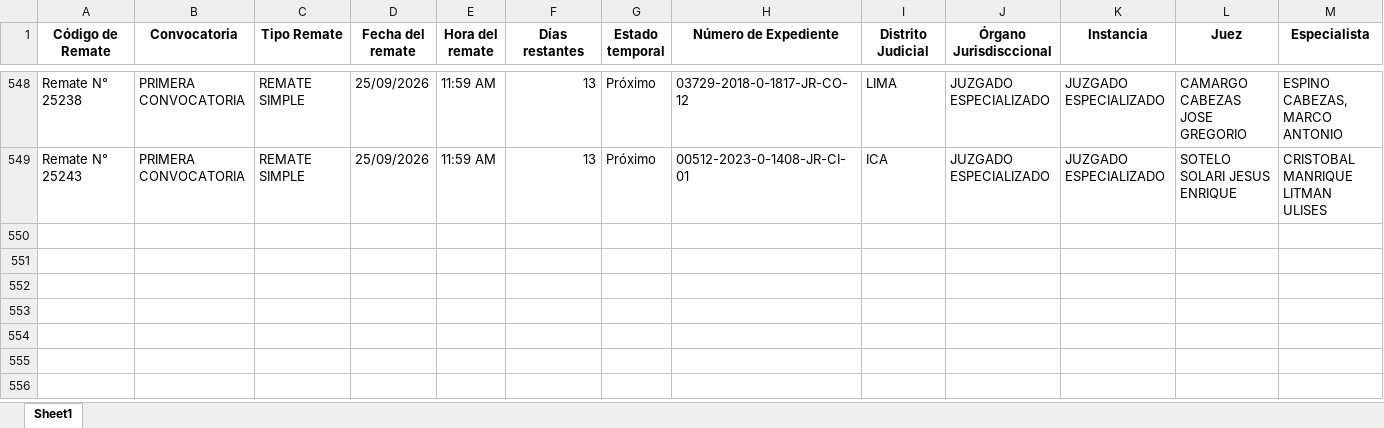
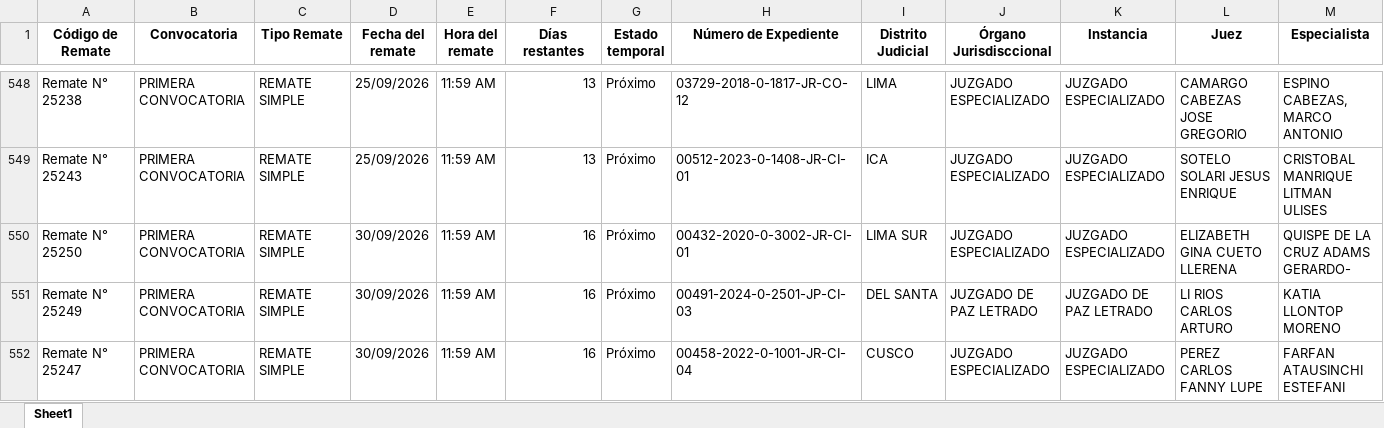
Before and after one commit to vitaliaventures/remaju-bloomberg, an Excel workbook: Bloomberg_Remates_ULTIMO.xlsx, sheet Sheet1, drawn as a sheet; only a part is shown, gaps mark what is left out; values as stored, in another font and other column widths than the file's, no borders; rows hold the shown columns only; the diff covers the shown part only; the diff names each change by its address in the sheet, - before the commit and + after, or states it on an @@ line.

```diff
--- a/Bloomberg_Remates_ULTIMO.xlsx (sheet Sheet1)
+++ b/Bloomberg_Remates_ULTIMO.xlsx (sheet Sheet1)
+row 550: Remate N° 25250 | PRIMERA CONVOCATORIA | REMATE SIMPLE | 30/09/2026 | 11:59 AM | 16 | Próximo | 00432-2020-0-3002-JR-CI-01 | LIMA SUR | JUZGADO ESPECIALIZADO | JUZGADO ESPECIALIZADO | ELIZABETH GINA CUETO LLERENA | QUISPE DE LA CRUZ ADAMS GERARDO-
+row 551: Remate N° 25249 | PRIMERA CONVOCATORIA | REMATE SIMPLE | 30/09/2026 | 11:59 AM | 16 | Próximo | 00491-2024-0-2501-JP-CI-03 | DEL SANTA | JUZGADO DE PAZ LETRADO | JUZGADO DE PAZ LETRADO | LI RIOS CARLOS ARTURO | KATIA LLONTOP MORENO
+row 552: Remate N° 25247 | PRIMERA CONVOCATORIA | REMATE SIMPLE | 30/09/2026 | 11:59 AM | 16 | Próximo | 00458-2022-0-1001-JR-CI-04 | CUSCO | JUZGADO ESPECIALIZADO | JUZGADO ESPECIALIZADO | PEREZ CARLOS FANNY LUPE | FARFAN ATAUSINCHI ESTEFANI
```
Also changed, not shown: 3 added rows and 4 edited cells elsewhere in this sheet, 1 other file.
